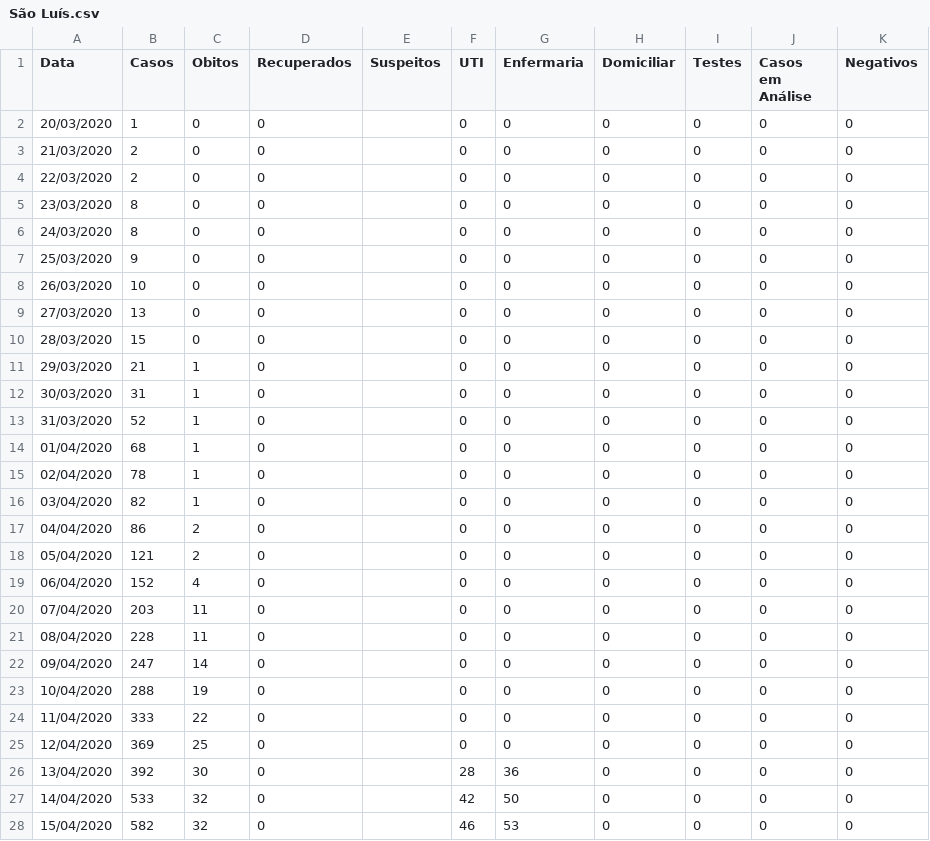
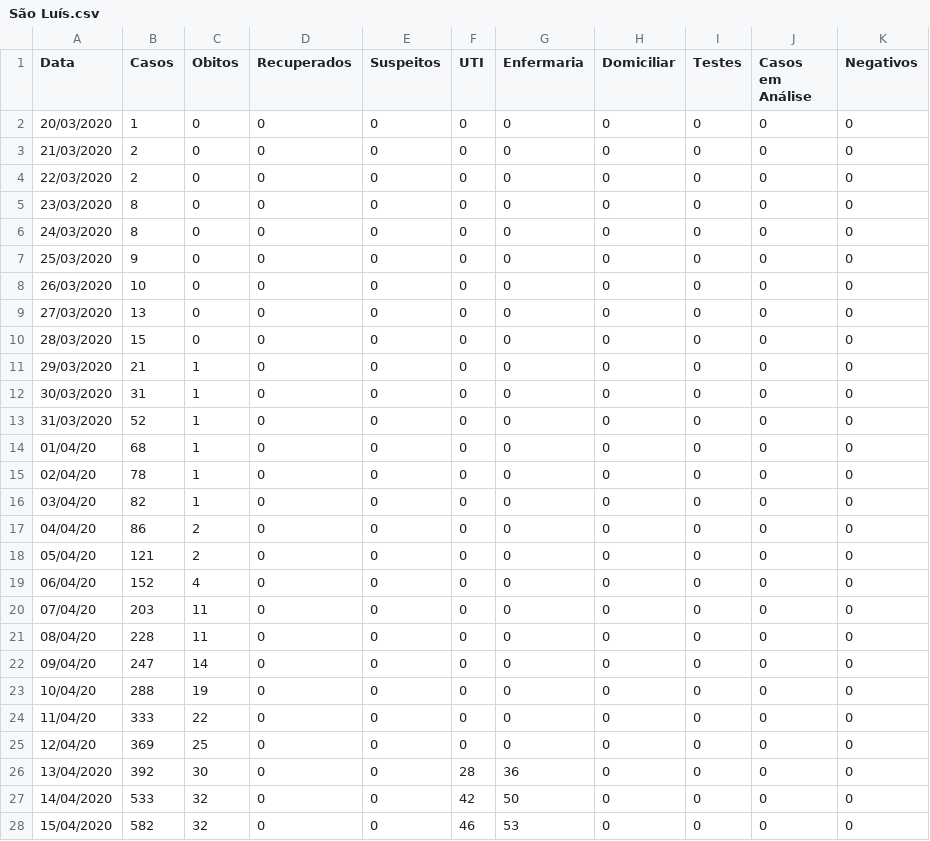
Before and after one commit to CaetanoSlavieroPires/Report_Covid19_Cappra, a CSV file: São Luís.csv, drawn as a sheet; only a part is shown; the diff covers the shown part only.

```diff
--- a/São Luís.csv
+++ b/São Luís.csv
@@ -1,28 +1,28 @@
 Data,Casos,Obitos,Recuperados,Suspeitos,UTI,Enfermaria,Domiciliar,Testes,Casos em Análise,Negativos
-20/03/2020,1,0,0,,0,0,0,0,0,0
-21/03/2020,2,0,0,,0,0,0,0,0,0
-22/03/2020,2,0,0,,0,0,0,0,0,0
-23/03/2020,8,0,0,,0,0,0,0,0,0
-24/03/2020,8,0,0,,0,0,0,0,0,0
-25/03/2020,9,0,0,,0,0,0,0,0,0
-26/03/2020,10,0,0,,0,0,0,0,0,0
-27/03/2020,13,0,0,,0,0,0,0,0,0
-28/03/2020,15,0,0,,0,0,0,0,0,0
-29/03/2020,21,1,0,,0,0,0,0,0,0
-30/03/2020,31,1,0,,0,0,0,0,0,0
-31/03/2020,52,1,0,,0,0,0,0,0,0
-01/04/2020,68,1,0,,0,0,0,0,0,0
-02/04/2020,78,1,0,,0,0,0,0,0,0
-03/04/2020,82,1,0,,0,0,0,0,0,0
-04/04/2020,86,2,0,,0,0,0,0,0,0
-05/04/2020,121,2,0,,0,0,0,0,0,0
-06/04/2020,152,4,0,,0,0,0,0,0,0
-07/04/2020,203,11,0,,0,0,0,0,0,0
-08/04/2020,228,11,0,,0,0,0,0,0,0
-09/04/2020,247,14,0,,0,0,0,0,0,0
-10/04/2020,288,19,0,,0,0,0,0,0,0
-11/04/2020,333,22,0,,0,0,0,0,0,0
-12/04/2020,369,25,0,,0,0,0,0,0,0
-13/04/2020,392,30,0,,28,36,0,0,0,0
-14/04/2020,533,32,0,,42,50,0,0,0,0
-15/04/2020,582,32,0,,46,53,0,0,0,0
+20/03/2020,1,0,0,0,0,0,0,0,0,0
+21/03/2020,2,0,0,0,0,0,0,0,0,0
+22/03/2020,2,0,0,0,0,0,0,0,0,0
+23/03/2020,8,0,0,0,0,0,0,0,0,0
+24/03/2020,8,0,0,0,0,0,0,0,0,0
+25/03/2020,9,0,0,0,0,0,0,0,0,0
+26/03/2020,10,0,0,0,0,0,0,0,0,0
+27/03/2020,13,0,0,0,0,0,0,0,0,0
+28/03/2020,15,0,0,0,0,0,0,0,0,0
+29/03/2020,21,1,0,0,0,0,0,0,0,0
+30/03/2020,31,1,0,0,0,0,0,0,0,0
+31/03/2020,52,1,0,0,0,0,0,0,0,0
+01/04/20,68,1,0,0,0,0,0,0,0,0
+02/04/20,78,1,0,0,0,0,0,0,0,0
+03/04/20,82,1,0,0,0,0,0,0,0,0
+04/04/20,86,2,0,0,0,0,0,0,0,0
+05/04/20,121,2,0,0,0,0,0,0,0,0
+06/04/20,152,4,0,0,0,0,0,0,0,0
+07/04/20,203,11,0,0,0,0,0,0,0,0
+08/04/20,228,11,0,0,0,0,0,0,0,0
+09/04/20,247,14,0,0,0,0,0,0,0,0
+10/04/20,288,19,0,0,0,0,0,0,0,0
+11/04/20,333,22,0,0,0,0,0,0,0,0
+12/04/20,369,25,0,0,0,0,0,0,0,0
+13/04/2020,392,30,0,0,28,36,0,0,0,0
+14/04/2020,533,32,0,0,42,50,0,0,0,0
+15/04/2020,582,32,0,0,46,53,0,0,0,0
```
Also changed, not shown: 8 added rows and 5 edited cells elsewhere in this file, Caxias do Sul.csv, Curitiba.csv, 5 other files.
